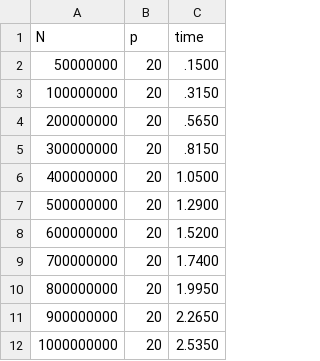
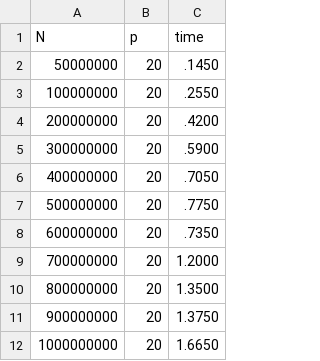
Before and after one commit to nicdom23/FHPC_2019-2020, a CSV file: Workspace_2/pi_code_revisited/time_executions/omp_elapsed_time.csv, drawn as a sheet.

```diff
--- a/Workspace_2/pi_code_revisited/time_executions/omp_elapsed_time.csv
+++ b/Workspace_2/pi_code_revisited/time_executions/omp_elapsed_time.csv
@@ -1,12 +1,12 @@
 N,p,time
-50000000,20,.1500
-100000000,20,.3150
-200000000,20,.5650
-300000000,20,.8150
-400000000,20,1.0500
-500000000,20,1.2900
-600000000,20,1.5200
-700000000,20,1.7400
-800000000,20,1.9950
-900000000,20,2.2650
-1000000000,20,2.5350
+50000000,20,.1450
+100000000,20,.2550
+200000000,20,.4200
+300000000,20,.5900
+400000000,20,.7050
+500000000,20,.7750
+600000000,20,.7350
+700000000,20,1.2000
+800000000,20,1.3500
+900000000,20,1.3750
+1000000000,20,1.6650
```
Also changed, not shown: Workspace_2/pi_code_revisited/time_executions/omp_walltime_execution.csv, 19 other files.
